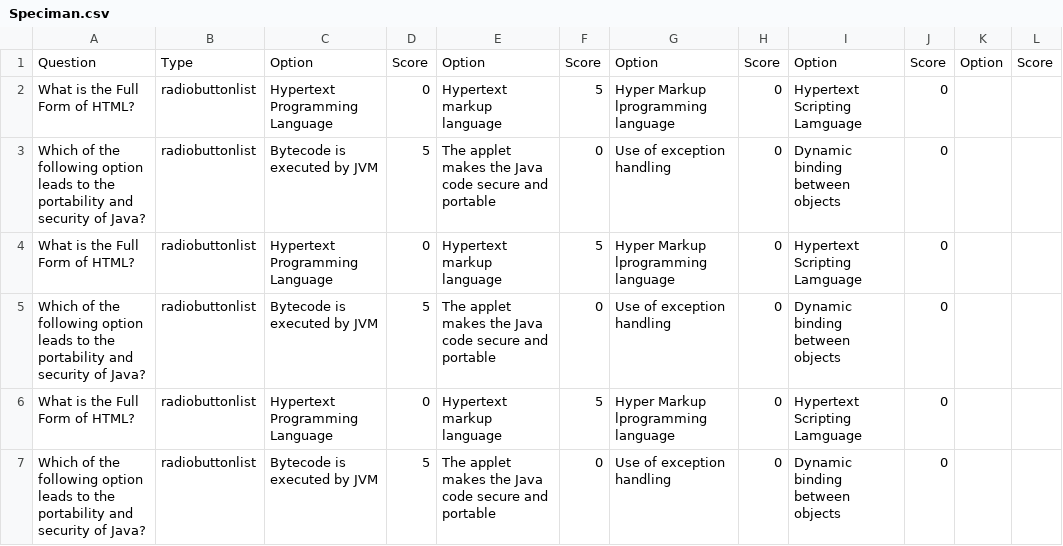
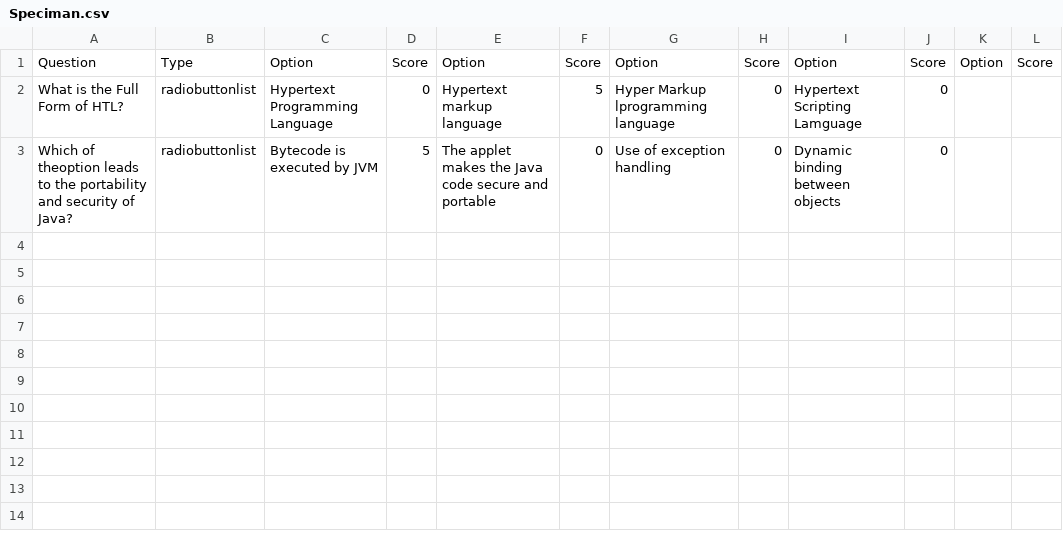
Before and after one commit to EldenQA/Katalon_Final_Elden_QA, a CSV file: Speciman.csv, drawn as a sheet.

```diff
--- a/Speciman.csv
+++ b/Speciman.csv
@@ -1,7 +1,3 @@
 Question,Type,Option,Score,Option,Score,Option,Score,Option,Score,Option,Score
-What is the Full Form of HTML?,radiobuttonlist,Hypertext Programming Language,0,Hypertext markup language,5,Hyper Markup lprogramming language,0,Hypertext Scripting Lamguage,0,,
-Which of the following option leads to the portability and security of Java? ,radiobuttonlist,Bytecode is executed by JVM,5,The applet makes the Java code secure and portable,0,Use of exception handling,0,Dynamic binding between objects,0,,
-What is the Full Form of HTML?,radiobuttonlist,Hypertext Programming Language,0,Hypertext markup language,5,Hyper Markup lprogramming language,0,Hypertext Scripting Lamguage,0,,
-Which of the following option leads to the portability and security of Java? ,radiobuttonlist,Bytecode is executed by JVM,5,The applet makes the Java code secure and portable,0,Use of exception handling,0,Dynamic binding between objects,0,,
-What is the Full Form of HTML?,radiobuttonlist,Hypertext Programming Language,0,Hypertext markup language,5,Hyper Markup lprogramming language,0,Hypertext Scripting Lamguage,0,,
-Which of the following option leads to the portability and security of Java? ,radiobuttonlist,Bytecode is executed by JVM,5,The applet makes the Java code secure and portable,0,Use of exception handling,0,Dynamic binding between objects,0,,
+What is the Full Form of HTL?,radiobuttonlist,Hypertext Programming Language,0,Hypertext markup language,5,Hyper Markup lprogramming language,0,Hypertext Scripting Lamguage,0,,
+Which of theoption leads to the portability and security of Java? ,radiobuttonlist,Bytecode is executed by JVM,5,The applet makes the Java code secure and portable,0,Use of exception handling,0,Dynamic binding between objects,0,,
```
Also changed, not shown: 33 other files.
